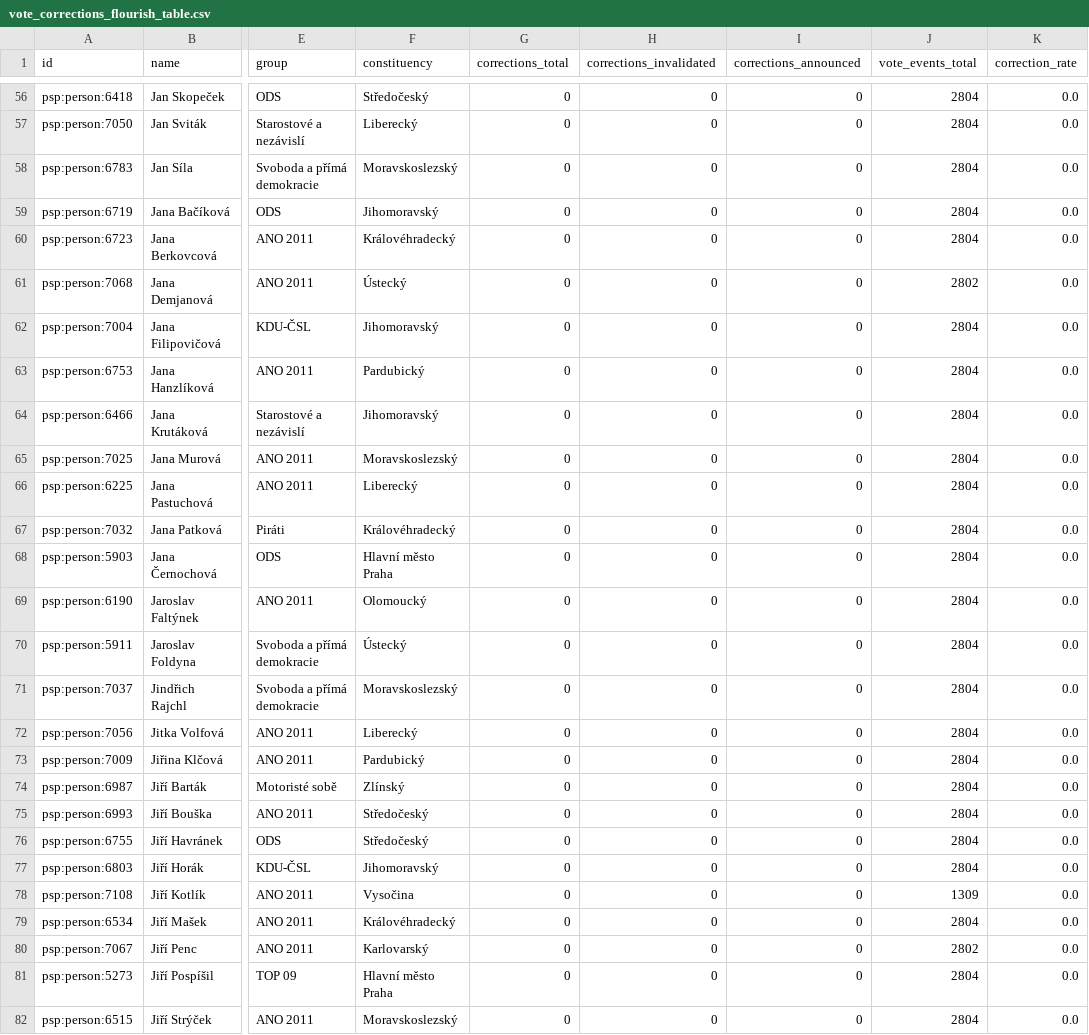
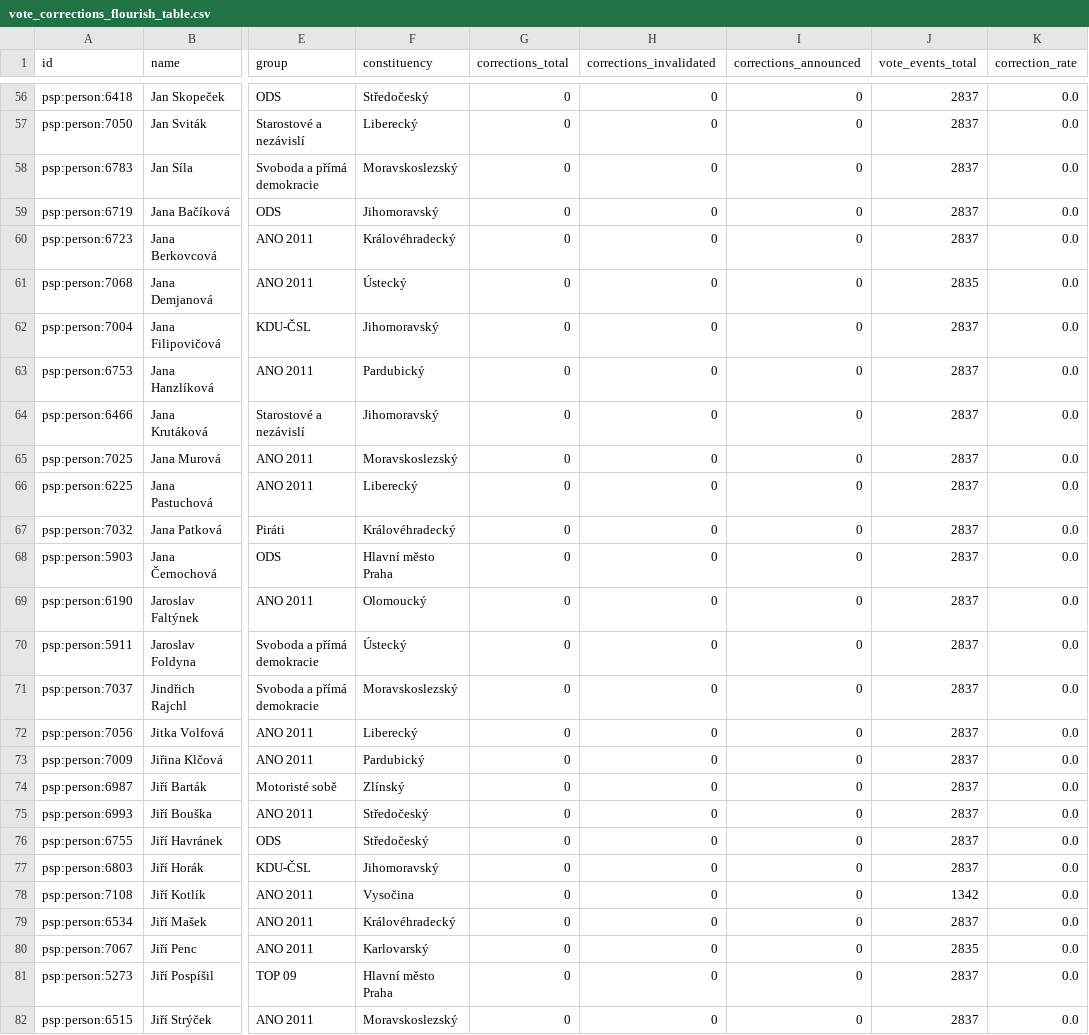
Before and after one commit to michalskop/cz-psp-data-2025-202x, a CSV file: analyses/vote-corrections/outputs/vote_corrections_flourish_table.csv, drawn as a sheet; only a part is shown, gaps mark what is left out; the diff covers the shown part only; the diff names each change by its address in the sheet, - before the commit and + after, or states it on an @@ line.

```diff
--- a/analyses/vote-corrections/outputs/vote_corrections_flourish_table.csv
+++ b/analyses/vote-corrections/outputs/vote_corrections_flourish_table.csv
-J56:J60 (vote_events_total): 2804
+J56:J60 (vote_events_total): 2837
-J61 (vote_events_total): 2802
+J61 (vote_events_total): 2835
-J62:J77 (vote_events_total): 2804
+J62:J77 (vote_events_total): 2837
-J78 (vote_events_total): 1309
+J78 (vote_events_total): 1342
-J79 (vote_events_total): 2804
+J79 (vote_events_total): 2837
-J80 (vote_events_total): 2802
+J80 (vote_events_total): 2835
-J81:J82 (vote_events_total): 2804
+J81:J82 (vote_events_total): 2837
```
Also changed, not shown: 173 edited cells elsewhere in this file, analyses/attendance/outputs/attendance_flourish_table.csv, analyses/govity/outputs/govity_flourish_table.csv, 15 other files.
